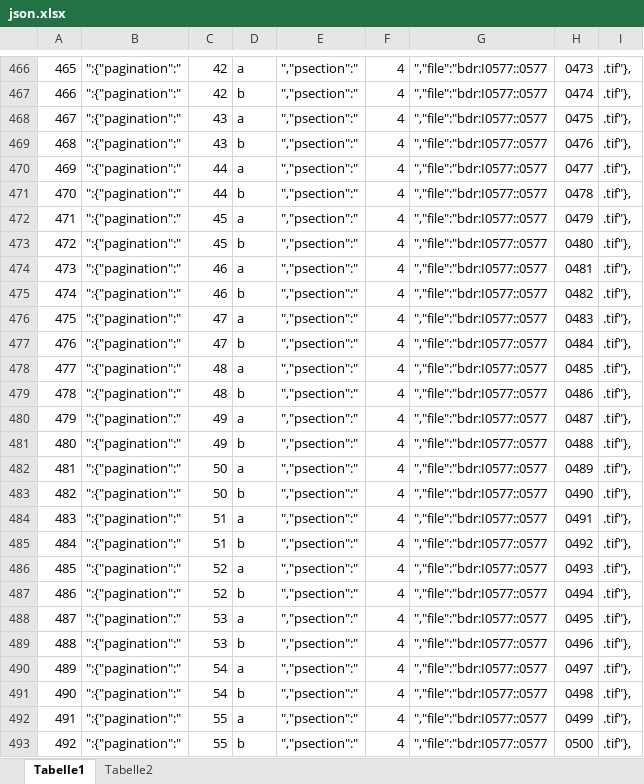
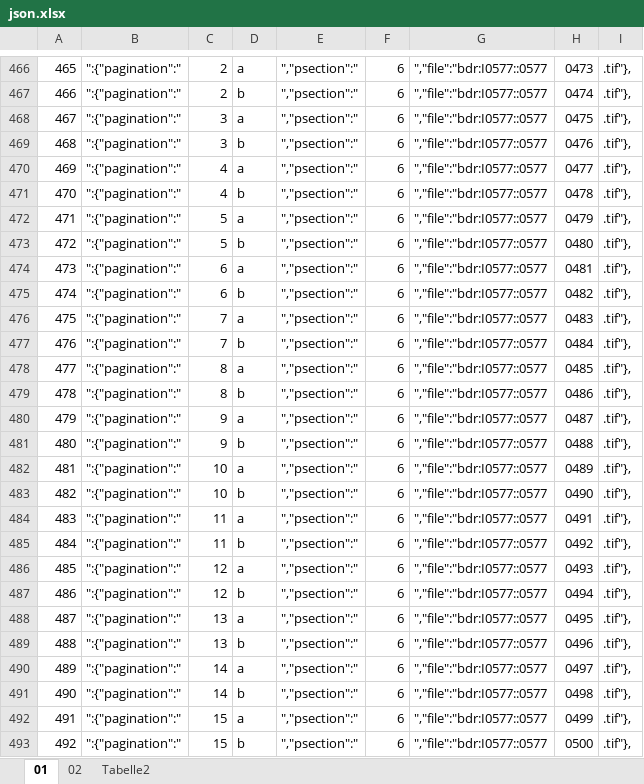
Before and after one commit to brunogml/rKTs, an Excel workbook: Collections/Gbr bai ro'i rgyud 'bum/json.xlsx, sheet 01, drawn as a sheet; only a part is shown, gaps mark what is left out; values as stored, in another font and other column widths than the file's, no borders; conditional formats not drawn; the diff covers the shown part only; the diff names each change by its address in the sheet, - before the commit and + after, or states it on an @@ line.

```diff
--- a/Collections/Gbr bai ro'i rgyud 'bum/json.xlsx (sheet 01)
+++ b/Collections/Gbr bai ro'i rgyud 'bum/json.xlsx (sheet 01)
-sheet tab: Tabelle1
+sheet tab: 01
+sheet tab: 02
-C466:C467: 42
+C466:C467: 2
-F466:F493: 4
+F466:F493: 6
-C468:C469: 43
+C468:C469: 3
-C470:C471: 44
+C470:C471: 4
-C472:C473: 45
+C472:C473: 5
-C474:C475: 46
+C474:C475: 6
-C476:C477: 47
+C476:C477: 7
-C478:C479: 48
+C478:C479: 8
-C480:C481: 49
+C480:C481: 9
-C482:C483: 50
+C482:C483: 10
-C484:C485: 51
+C484:C485: 11
-C486:C487: 52
+C486:C487: 12
-C488:C489: 53
+C488:C489: 13
-C490:C491: 54
+C490:C491: 14
-C492:C493: 55
+C492:C493: 15
```
Also changed, not shown: 518 edited cells elsewhere in this sheet, 1 other file.
